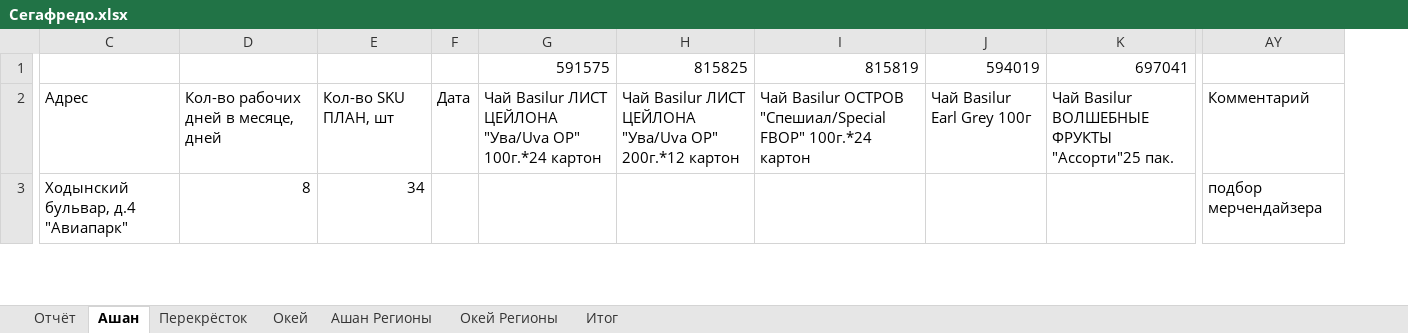
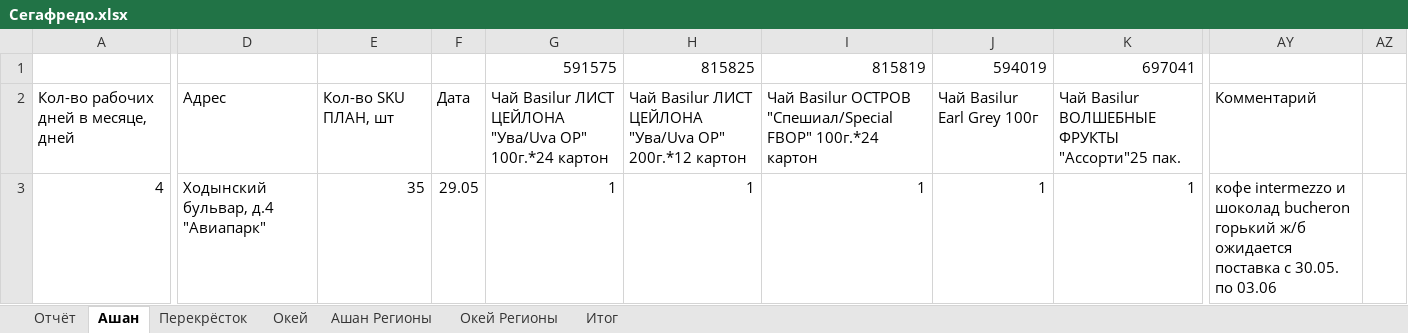
Before and after one commit to gogabugay/segafrodo, an Excel workbook: Сегафредо.xlsx, sheet Ашан, drawn as a sheet; only a part is shown, gaps mark what is left out; values as stored, in another font and other column widths than the file's, no cell formats; charts and pictures and conditional formats not drawn; removed rows and columns are numbered as before the commit, all else as after; the diff covers the shown part only; the diff names each change by its address in the sheet, - before the commit and + after, or states it on an @@ line.

```diff
--- a/Сегафредо.xlsx (sheet Ашан)
+++ b/Сегафредо.xlsx (sheet Ашан)
+column A, rows 2-3: Кол-во рабочих дней в месяце, дней | 4
-column D, rows 2-3: Кол-во рабочих дней в месяце, дней | 8
-column F, row 2: Дата
+column F, rows 2-3: Дата | 29.05
-column AY, rows 2-3: Комментарий | подбор мерчендайзера
+column AY, rows 2-3: Комментарий | кофе intermezzo и шоколад bucheron горький ж/б ожидается поставка с 30.05. по 03.06
+column AZ, empty
-E3: 34
+E3: 35
-G3: (empty)
+G3: 1
-H3: (empty)
+H3: 1
-I3: (empty)
+I3: 1
-J3: (empty)
+J3: 1
-K3: (empty)
+K3: 1
```
Also changed, not shown: 383 edited cells elsewhere in this sheet, sheet Перекрёсток, sheet Ашан Регионы, sheet Окей Регионы, sheet Окей, sheet Отчёт, sheet Итог, cell formats, formulas that keep their value, Сегафредо1.xlsx, 31 other files.
